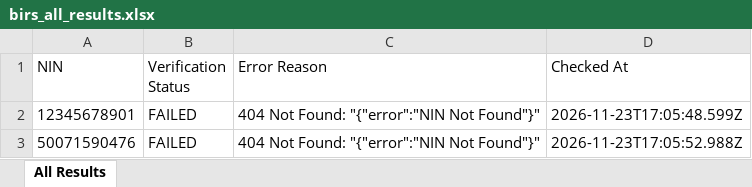
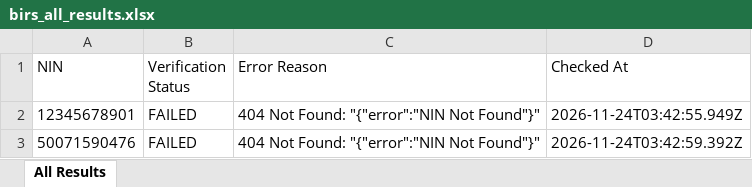
Before and after one commit to elight2026/birm, an Excel workbook: autobot/results/birs_all_results.xlsx, sheet All Results, drawn as a sheet; values as stored, in another font and other column widths than the file's, no borders; the diff names each change by its address in the sheet, - before the commit and + after, or states it on an @@ line.

Commit message:
chore: autobot results [skip ci]

```diff
--- a/autobot/results/birs_all_results.xlsx (sheet All Results)
+++ b/autobot/results/birs_all_results.xlsx (sheet All Results)
-D2 (Checked At): 2026-11-23T17:05:48.599Z
+D2 (Checked At): 2026-11-24T03:42:55.949Z
-D3 (Checked At): 2026-11-23T17:05:52.988Z
+D3 (Checked At): 2026-11-24T03:42:59.392Z
```
